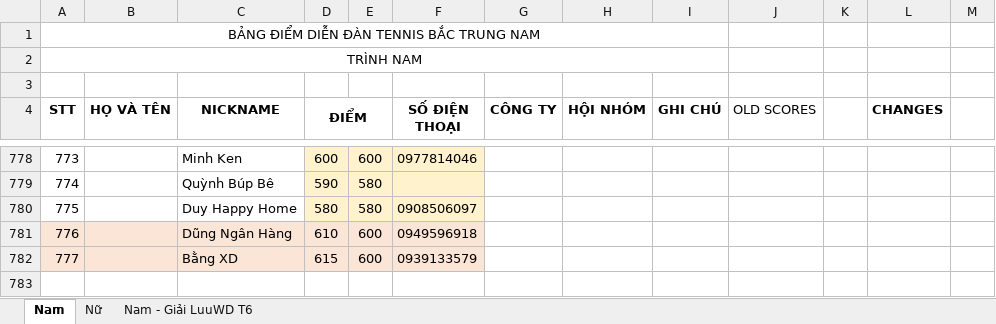
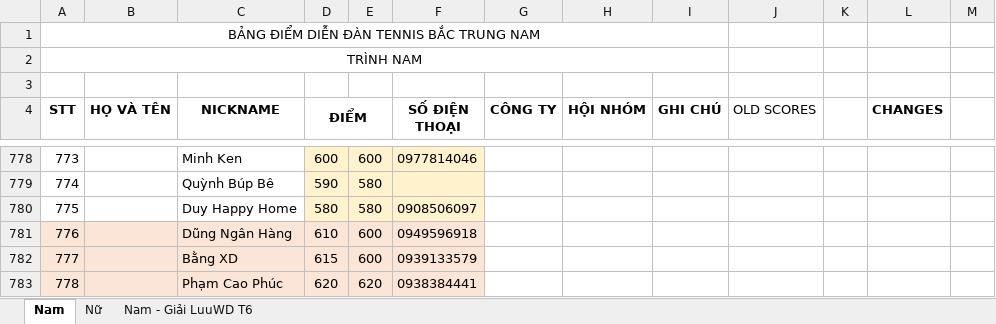
Before and after one commit to dflyapp/tennis-btn, an Excel workbook: scripts/data.xlsx, sheet Nam, drawn as a sheet; only a part is shown, gaps mark what is left out; values as stored, in another font and other column widths than the file's, no borders; conditional formats not drawn; the diff names each change by its address in the sheet, - before the commit and + after, or states it on an @@ line.

```diff
--- a/scripts/data.xlsx (sheet Nam)
+++ b/scripts/data.xlsx (sheet Nam)
+row 783: 778 |  | Phạm Cao Phúc | 620 | 620 | 0938384441
```
Also changed, not shown: 2 other files.
